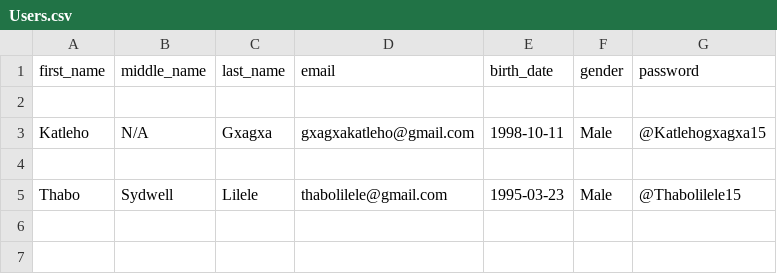
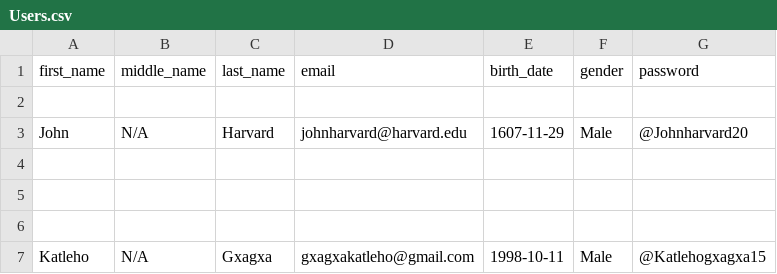
Before and after one commit to KatlehoGxagxa/ORDER-BUS-SERVICE-Project, a CSV file: project/Users.csv, drawn as a sheet; removed rows and columns are numbered as before the commit, all else as after; the diff names each change by its address in the sheet, - before the commit and + after, or states it on an @@ line.

Commit message:
PROJECT COMPLETE

```diff
--- a/project/Users.csv
+++ b/project/Users.csv
+row 3: John | N/A | Harvard | johnharvard@harvard.edu | 1607-11-29 | Male | @Johnharvard20
+row 4: (empty)
+row 5: (empty)
+row 6: (empty)
-row 4: (empty)
-row 5: Thabo | Sydwell | Lilele | thabolilele@gmail.com | 1995-03-23 | Male | @Thabolilele15
```
Also changed, not shown: 2 other files.
